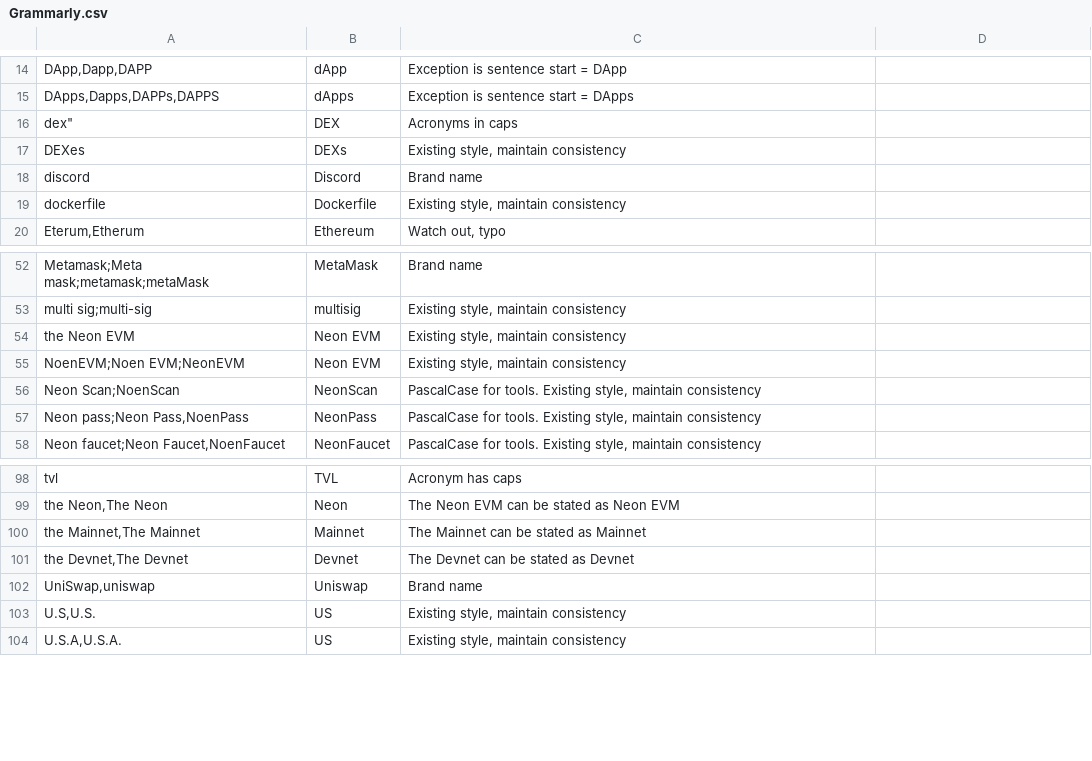
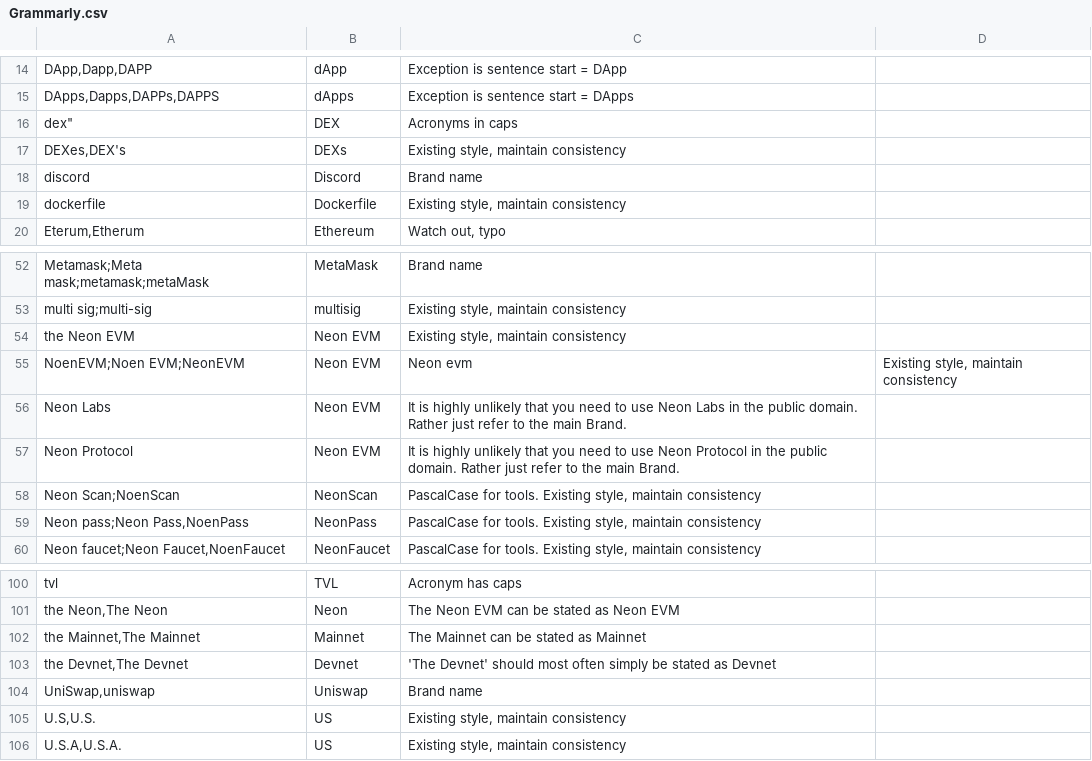
Before and after one commit to neonevm/neon-evm.docs, a CSV file: .github/styles/Grammarly.csv, drawn as a sheet; only a part is shown, gaps mark what is left out; addresses are those after the commit; the diff names each change by its address in the sheet, - before the commit and + after, or states it on an @@ line.

Commit message:
updates style guide with legal guiderails

```diff
--- a/.github/styles/Grammarly.csv
+++ b/.github/styles/Grammarly.csv
-A17: DEXes
+A17: DEXes,DEX's
-C55: Existing style, maintain consistency
+C55: Neon evm
-D55: (empty)
+D55: Existing style, maintain consistency
+row 56: Neon Labs | Neon EVM | It is highly unlikely that you need to use Neon Labs in the public domain. Rather just refer to the main Brand.
+row 57: Neon Protocol | Neon EVM | It is highly unlikely that you need to use Neon Protocol in the public domain. Rather just refer to the main Brand.
-C103: The Devnet can be stated…
+C103: 'The Devnet' should most often simply be stated…
```
